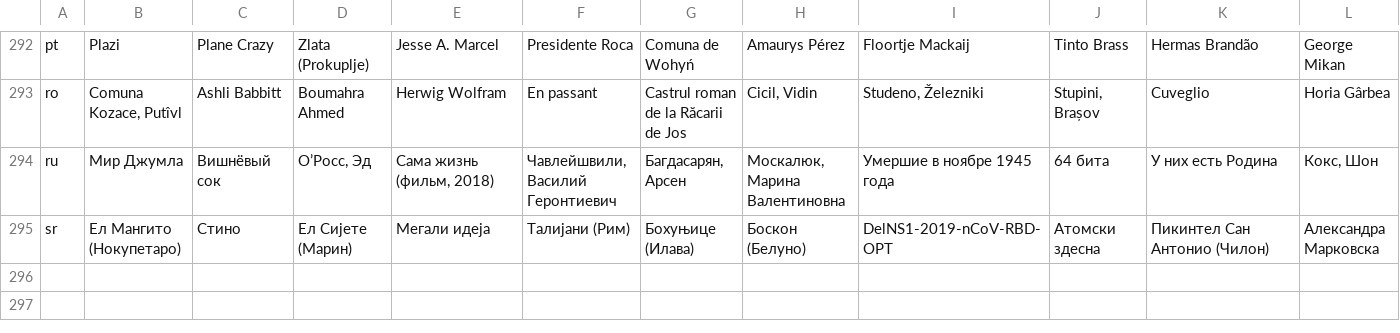
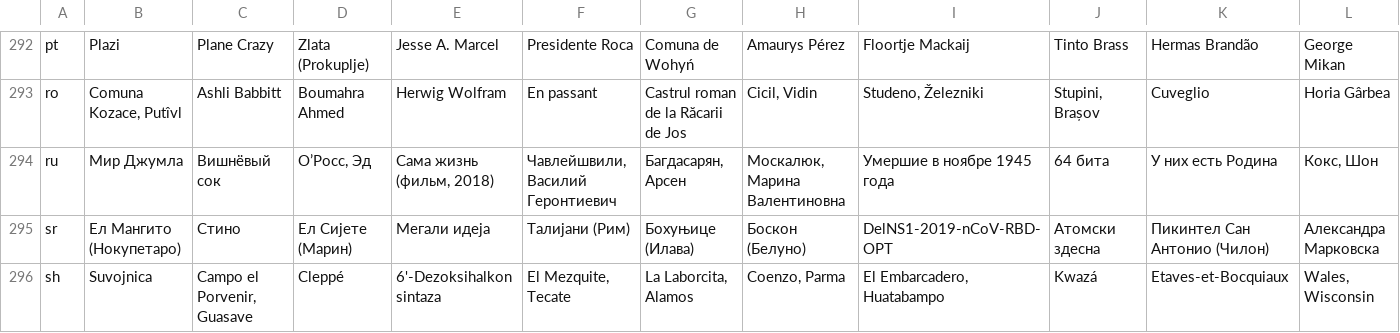
Before and after one commit to takuto-nakayama/subword-polysemy, a CSV file: result/nlp-100/title-nlp-100.csv, drawn as a sheet; only a part is shown, gaps mark what is left out; rows hold the shown columns only; the diff names each change by its address in the sheet, - before the commit and + after, or states it on an @@ line.

Commit message:
add result: sh

```diff
--- a/result/nlp-100/title-nlp-100.csv
+++ b/result/nlp-100/title-nlp-100.csv
+row 296: sh | Suvojnica | Campo el Porvenir, Guasave | Cleppé | 6'-Dezoksihalkon sintaza | El Mezquite, Tecate | La Laborcita, Alamos | Coenzo, Parma | El Embarcadero, Huatabampo | Kwazá | Etaves-et-Bocquiaux | Wales, Wisconsin
```
Also changed, not shown: result/nlp-100/result-nlp-100.csv, 1 other file.
